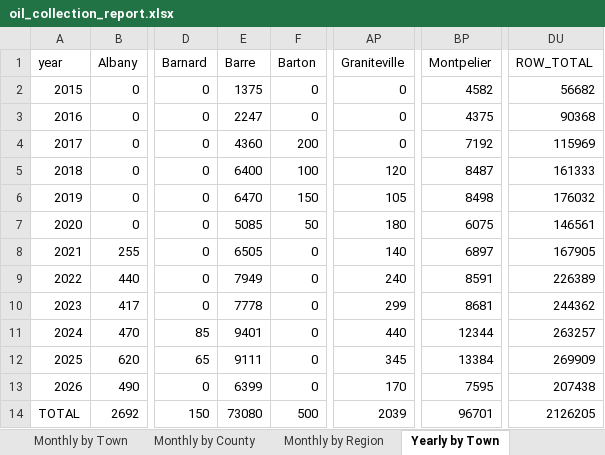
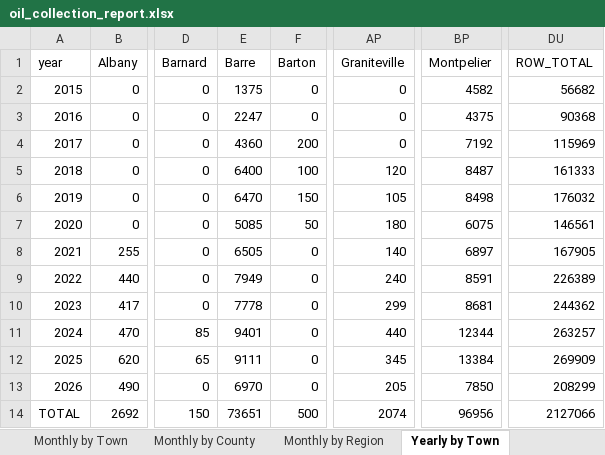
Before and after one commit to burnssargent-eng/blackbear_dashboard, an Excel workbook: oil_collection_report.xlsx, sheet Yearly by Town, drawn as a sheet; only a part is shown, gaps mark what is left out; values as stored, in another font and other column widths than the file's, no borders; the diff names each change by its address in the sheet, - before the commit and + after, or states it on an @@ line.

```diff
--- a/oil_collection_report.xlsx (sheet Yearly by Town)
+++ b/oil_collection_report.xlsx (sheet Yearly by Town)
-E13 (Barre): 6399
+E13 (Barre): 6970
-AP13 (Graniteville): 170
+AP13 (Graniteville): 205
-BP13 (Montpelier): 7595
+BP13 (Montpelier): 7850
-DU13 (ROW_TOTAL): 207438
+DU13 (ROW_TOTAL): 208299
-E14 (Barre): 73080
+E14 (Barre): 73651
-AP14 (Graniteville): 2039
+AP14 (Graniteville): 2074
-BP14 (Montpelier): 96701
+BP14 (Montpelier): 96956
-DU14 (ROW_TOTAL): 2126205
+DU14 (ROW_TOTAL): 2127066
```
Also changed, not shown: sheet Monthly by Town, sheet 2026, sheet Yearly by Region, sheet Yearly by County, sheet Central, sheet Monthly by Region, 1 more sheet, 3 other files.
